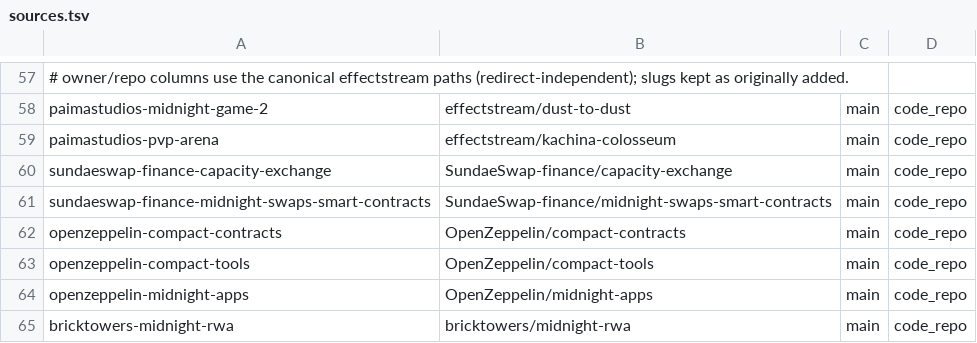
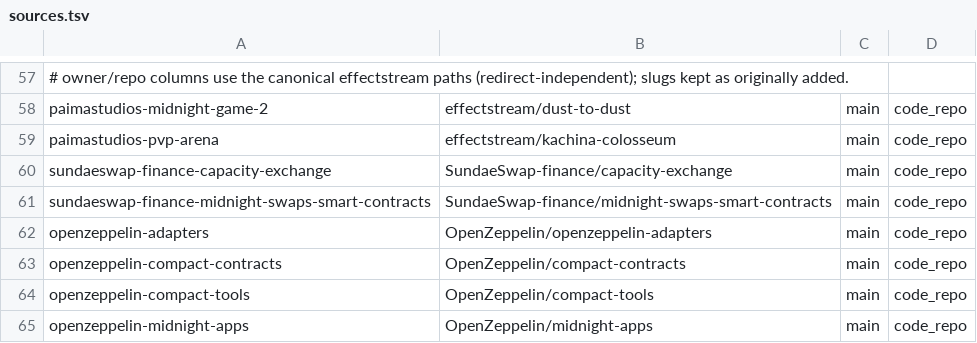
Before and after one commit to devrelaicom/midnight-manual, a TSV file: manifests/midnight/sources.tsv, drawn as a sheet; only a part is shown, gaps mark what is left out; the shorter side is filled out with more unchanged rows; the diff names each change by its address in the sheet, - before the commit and + after, or states it on an @@ line.

```diff
--- a/manifests/midnight/sources.tsv
+++ b/manifests/midnight/sources.tsv
+row 62: openzeppelin-adapters | OpenZeppelin/openzeppelin-adapters | main | code_repo
```
Also changed, not shown: 1 other file.
